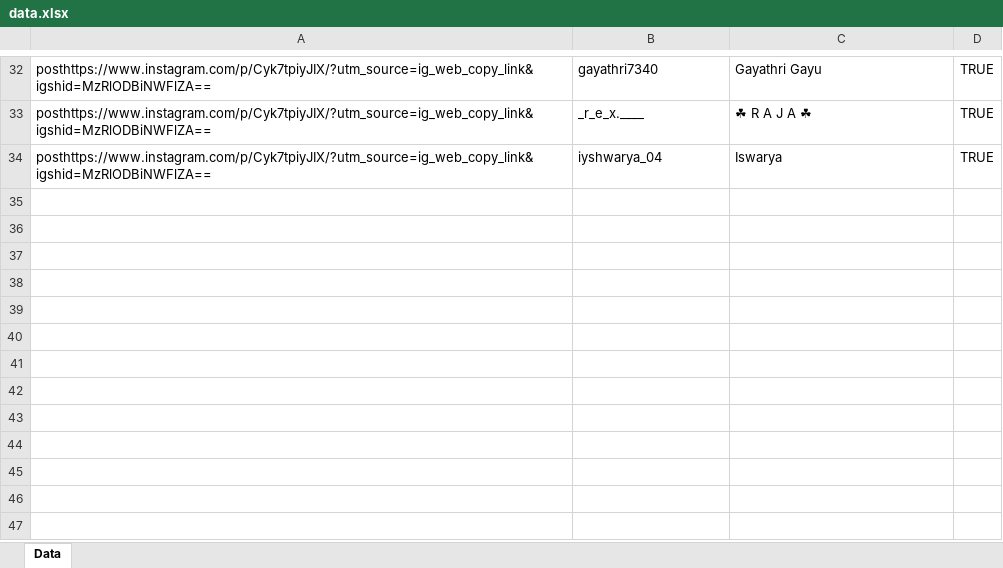
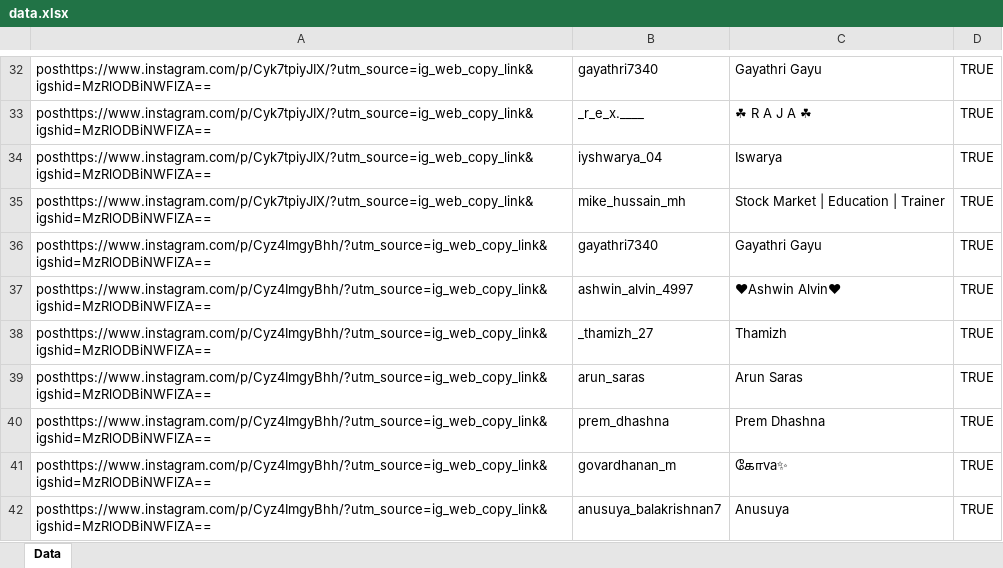
Before and after one commit to Anusuya-Balakrishnan/InstagramFinalProjectWithBatchFile, an Excel workbook: 20.10.2023/likeUser/data.xlsx, sheet Data, drawn as a sheet; only a part is shown, gaps mark what is left out; values as stored, in another font and other column widths than the file's, no borders; the diff names each change by its address in the sheet, - before the commit and + after, or states it on an @@ line.

```diff
--- a/20.10.2023/likeUser/data.xlsx (sheet Data)
+++ b/20.10.2023/likeUser/data.xlsx (sheet Data)
+row 35: posthttps://www.instagram.com/p/Cyk7tpiyJIX/?utm_source=ig_web_copy_link&igshid=MzRlODBiNWFlZA== | mike_hussain_mh | Stock Market | Education | Trainer | TRUE
+row 36: posthttps://www.instagram.com/p/Cyz4ImgyBhh/?utm_source=ig_web_copy_link&igshid=MzRlODBiNWFlZA== | gayathri7340 | Gayathri Gayu | TRUE
+row 37: posthttps://www.instagram.com/p/Cyz4ImgyBhh/?utm_source=ig_web_copy_link&igshid=MzRlODBiNWFlZA== | ashwin_alvin_4997 | ❤Ashwin Alvin❤ | TRUE
+row 38: posthttps://www.instagram.com/p/Cyz4ImgyBhh/?utm_source=ig_web_copy_link&igshid=MzRlODBiNWFlZA== | _thamizh_27 | Thamizh | TRUE
+row 39: posthttps://www.instagram.com/p/Cyz4ImgyBhh/?utm_source=ig_web_copy_link&igshid=MzRlODBiNWFlZA== | arun_saras | Arun Saras | TRUE
+row 40: posthttps://www.instagram.com/p/Cyz4ImgyBhh/?utm_source=ig_web_copy_link&igshid=MzRlODBiNWFlZA== | prem_dhashna | Prem Dhashna | TRUE
+row 41: posthttps://www.instagram.com/p/Cyz4ImgyBhh/?utm_source=ig_web_copy_link&igshid=MzRlODBiNWFlZA== | govardhanan_m | கோva✨ | TRUE
+row 42: posthttps://www.instagram.com/p/Cyz4ImgyBhh/?utm_source=ig_web_copy_link&igshid=MzRlODBiNWFlZA== | anusuya_balakrishnan7 | Anusuya | TRUE
```
Also changed, not shown: 20.10.2023/followUser/FollowData.xlsx, 20.10.2023/followUser/userDetails.xlsx, 3 other files.
